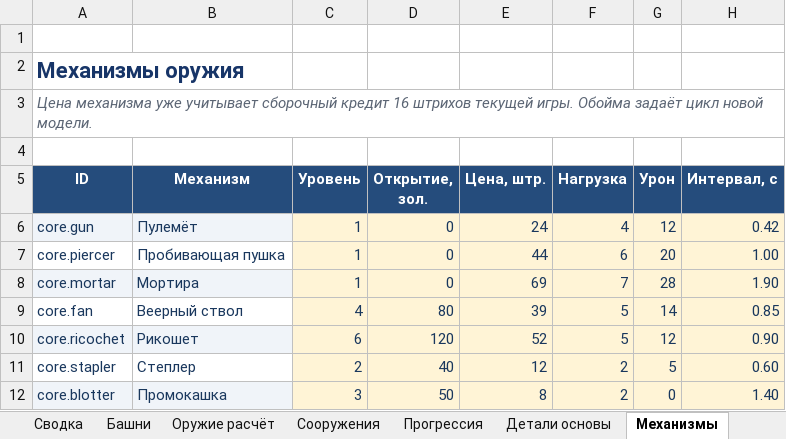
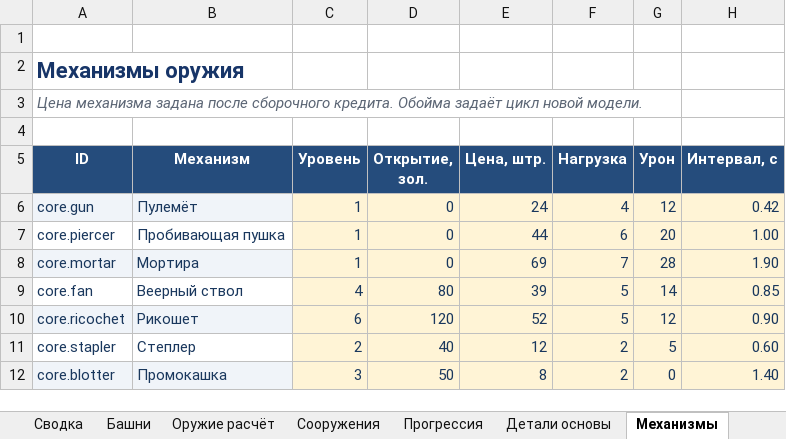
Before and after one commit to greedval-us/paper, an Excel workbook: docs/balance/PaperDefense-Album-Balance-v1.xlsx, sheet Механизмы, drawn as a sheet; only a part is shown; values as stored, in another font and other column widths than the file's, no borders; table styles not drawn; the diff names each change by its address in the sheet, - before the commit and + after, or states it on an @@ line.

```diff
--- a/docs/balance/PaperDefense-Album-Balance-v1.xlsx (sheet Механизмы)
+++ b/docs/balance/PaperDefense-Album-Balance-v1.xlsx (sheet Механизмы)
-A3 (ID): Цена механизма уже учитывает сборочный кредит 16 штрихов текущей игры. Обойма задаёт…
+A3 (ID): Цена механизма задана после сборочного кредита. Обойма задаёт…
```
Also changed, not shown: sheet Текущая игра, sheet Правила, sheet Сводка, sheet Башни, sheet Сооружения, sheet Детали оружия, formulas that keep their value, 47 other files.
